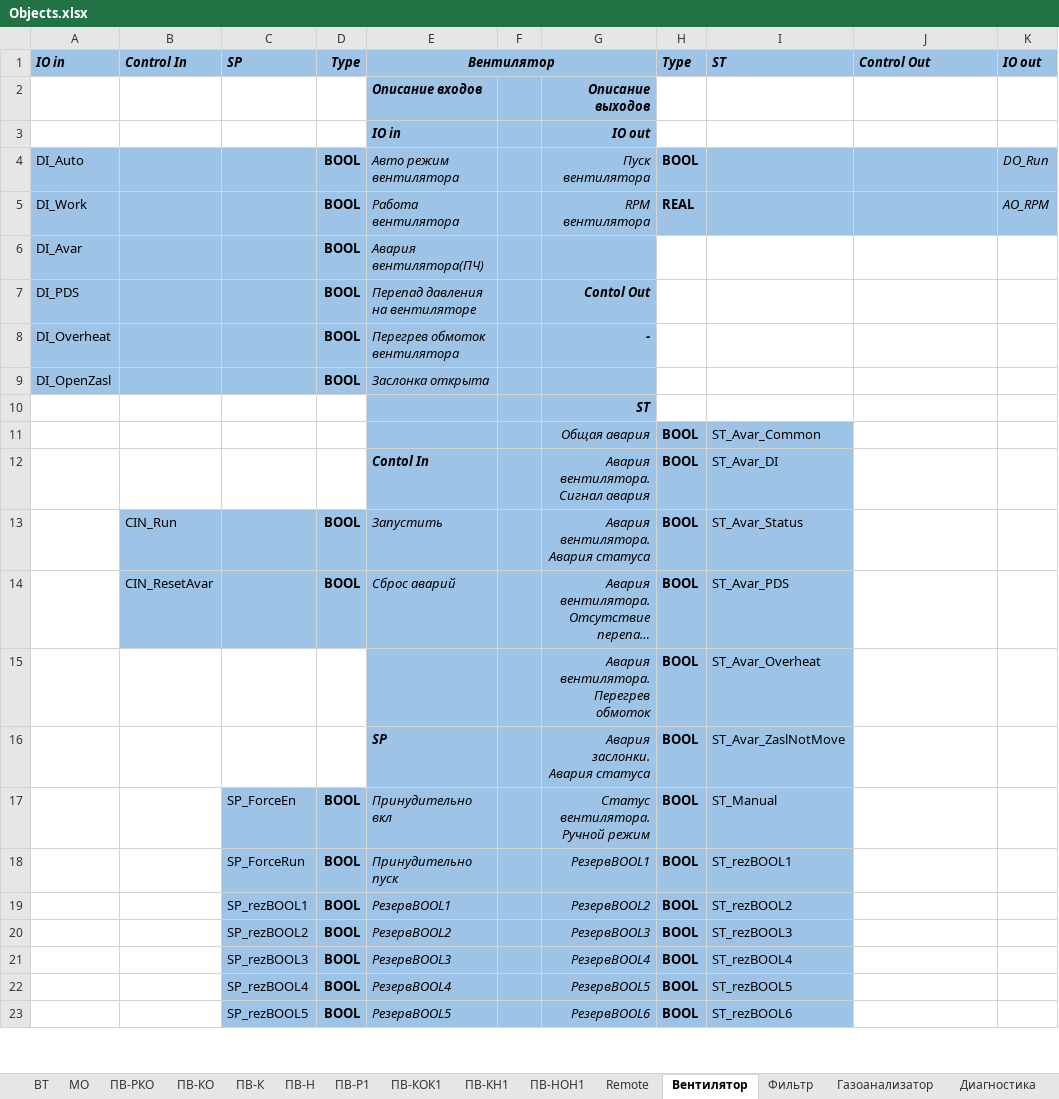
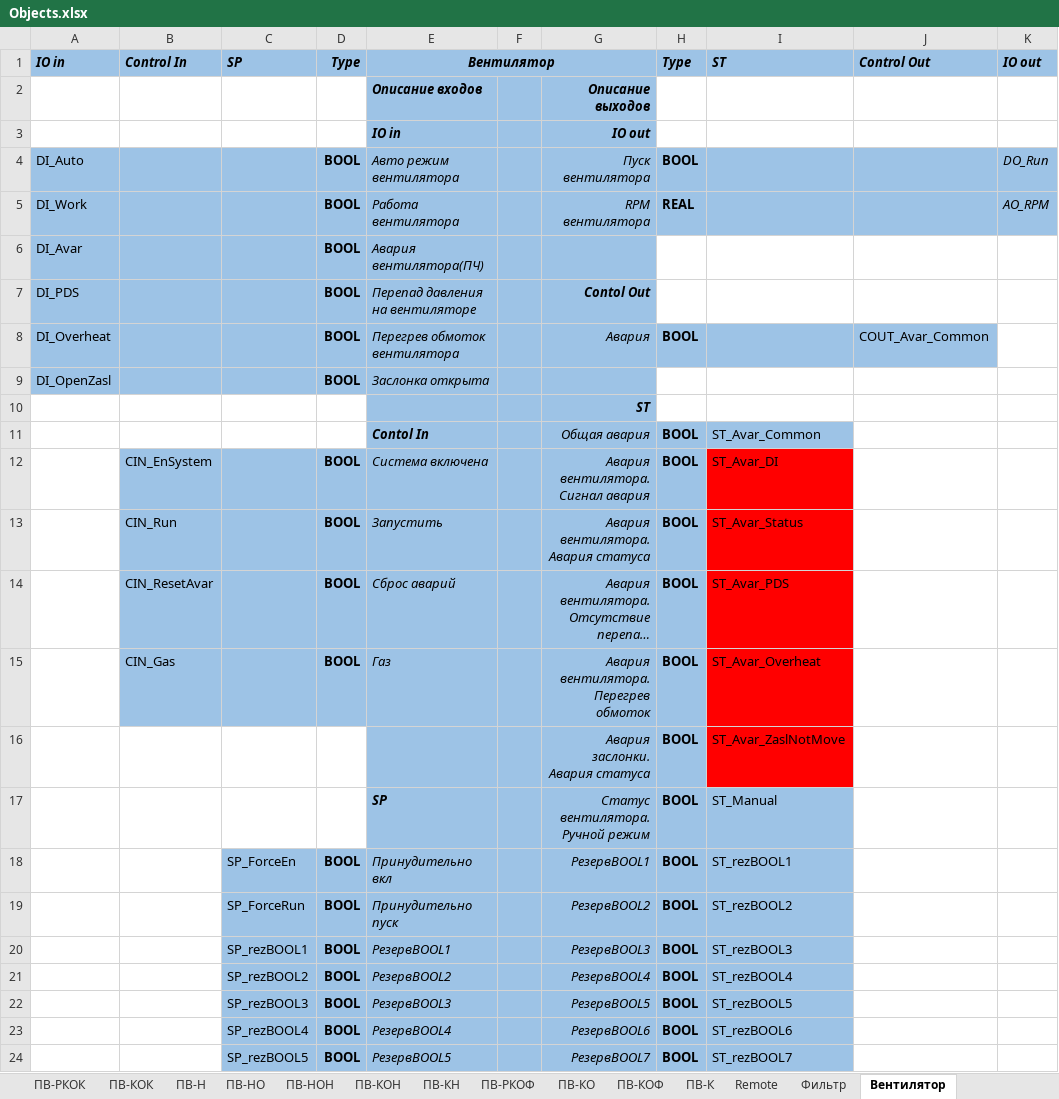
Before and after one commit to artrus/EcoStruxureConfigurator, an Excel workbook: EcoStruxureConfigurator/_Res/Objects.xlsx, sheet Вентилятор, drawn as a sheet; only a part is shown; long unchanged cells end in …; values as stored, in another font and other column widths than the file's, no borders; addresses are those after the commit; the diff covers the shown part only; the diff names each change by its address in the sheet, - before the commit and + after, or states it on an @@ line.

```diff
--- a/EcoStruxureConfigurator/_Res/Objects.xlsx (sheet Вентилятор)
+++ b/EcoStruxureConfigurator/_Res/Objects.xlsx (sheet Вентилятор)
-sheet tab: ПВ-Р1
-sheet tab: ПВ-КОК1
-sheet tab: ПВ-КН1
-sheet tab: ПВ-НОН1
+sheet tab: ПВ-РКОК
+sheet tab: ПВ-КОК
+sheet tab: ПВ-НО
+sheet tab: ПВ-НОН
+sheet tab: ПВ-КОН
+sheet tab: ПВ-КН
+sheet tab: ПВ-РКОФ
+sheet tab: ПВ-КОФ
@@ sheet tab order changed: ПВ-РКОК | ПВ-КОК | ПВ-Н | ПВ-НО | ПВ-НОН | ПВ-КОН | ПВ-КН | ПВ-РКОФ | ПВ-КО | ПВ-КОФ | ПВ-К | Remote | Фильтр | Вентилятор @@
-G8: -
+G8: Авария
-G8 bold: on
+G8 bold: off
-H8 (Type): (empty)
+H8 (Type): BOOL
-H8:J8 fill: none
+H8:J8 fill: #9DC3E6
-J8 (Control Out): (empty)
+J8 (Control Out): COUT_Avar_Common
-E11 (Вентилятор): (empty)
+E11 (Вентилятор): Contol In
-B12 (Control In): (empty)
+B12 (Control In): CIN_EnSystem
-B12:D12 fill: none
+B12:D12 fill: #9DC3E6
-D12 (Type): (empty)
+D12 (Type): BOOL
-E12 (Вентилятор): Contol In
+E12 (Вентилятор): Система включена
-E12 bold: on
+E12 bold: off
-I12:I16 fill: #9DC3E6
+I12:I16 fill: #FF0000
-B15 (Control In): (empty)
+B15 (Control In): CIN_Gas
-B15:D15 fill: none
+B15:D15 fill: #9DC3E6
-D15 (Type): (empty)
+D15 (Type): BOOL
-E15 (Вентилятор): (empty)
+E15 (Вентилятор): Газ
-E16 (Вентилятор): SP
+E16 (Вентилятор): (empty)
+row 17:  |  |  |  | SP |  | Статус вентилятора. Ручной режим | BOOL | ST_Manual
-G18: Статус вентилятора. Ручной режим
+G18: РезервBOOL1
-I18 (ST): ST_Manual
+I18 (ST): ST_rezBOOL1
-G19: РезервBOOL1
+G19: РезервBOOL2
-I19 (ST): ST_rezBOOL1
+I19 (ST): ST_rezBOOL2
-G20: РезервBOOL2
+G20: РезервBOOL3
-I20 (ST): ST_rezBOOL2
+I20 (ST): ST_rezBOOL3
-G21: РезервBOOL3
+G21: РезервBOOL4
-I21 (ST): ST_rezBOOL3
+I21 (ST): ST_rezBOOL4
-G22: РезервBOOL4
+G22: РезервBOOL5
-I22 (ST): ST_rezBOOL4
+I22 (ST): ST_rezBOOL5
-G23: РезервBOOL5
+G23: РезервBOOL6
-I23 (ST): ST_rezBOOL5
+I23 (ST): ST_rezBOOL6
-G24: РезервBOOL6
+G24: РезервBOOL7
-I24 (ST): ST_rezBOOL6
+I24 (ST): ST_rezBOOL7
```
Also changed, not shown: 2 added rows, 8 removed rows, 47 edited cells and cell formats elsewhere in this sheet, sheet Diag-Vent, sheet ПВ-РКО, sheet ПВ-КО, sheet ПВ-Н, sheet ПВ-К, sheet Pump2_PID, 11 more sheets, other sheet tabs, 53 other files.
